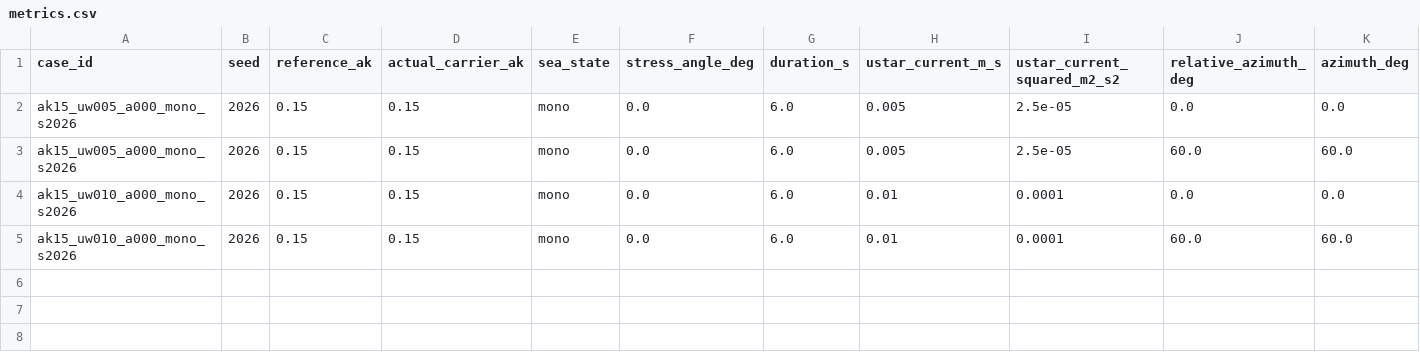
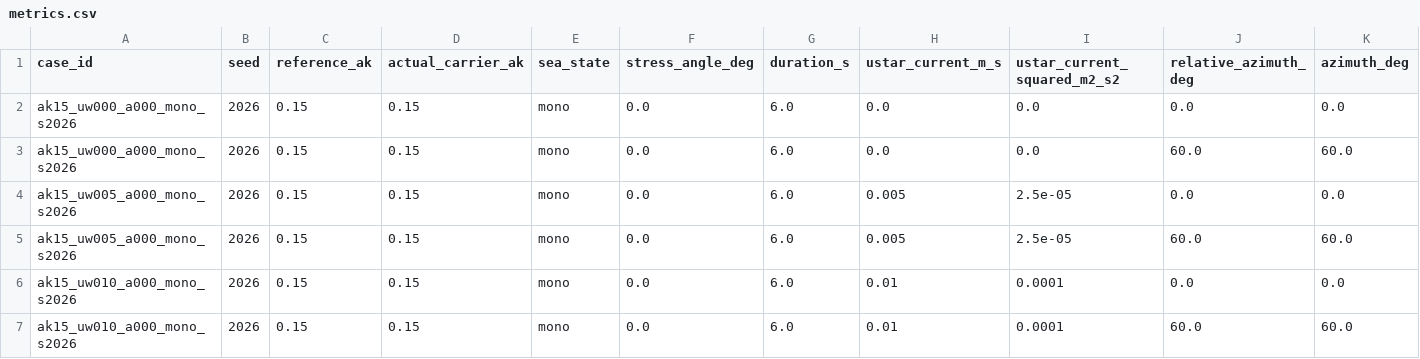
Before and after one commit to npizzo/choppy-cho-gallery, a CSV file: gallery/experiments/gmf-physics/comparisons/metrics.csv, drawn as a sheet; only a part is shown; rows hold the shown columns only; the diff names each change by its address in the sheet, - before the commit and + after, or states it on an @@ line.

Commit message:
Update GMF physics experiment results

```diff
--- a/gallery/experiments/gmf-physics/comparisons/metrics.csv
+++ b/gallery/experiments/gmf-physics/comparisons/metrics.csv
+row 2: ak15_uw000_a000_mono_s2026 | 2026 | 0.15 | 0.15 | mono | 0.0 | 6.0 | 0.0 | 0.0 | 0.0 | 0.0
+row 3: ak15_uw000_a000_mono_s2026 | 2026 | 0.15 | 0.15 | mono | 0.0 | 6.0 | 0.0 | 0.0 | 60.0 | 60.0
```
Also changed, not shown: 13 other files.
